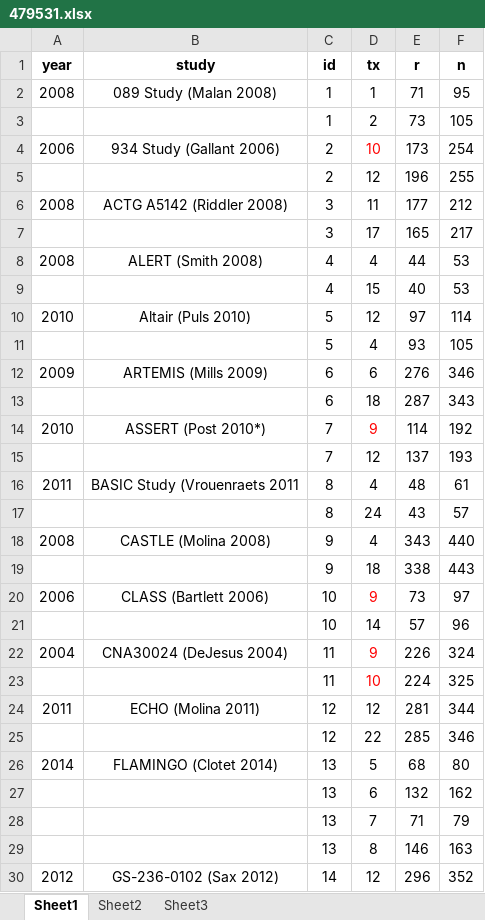
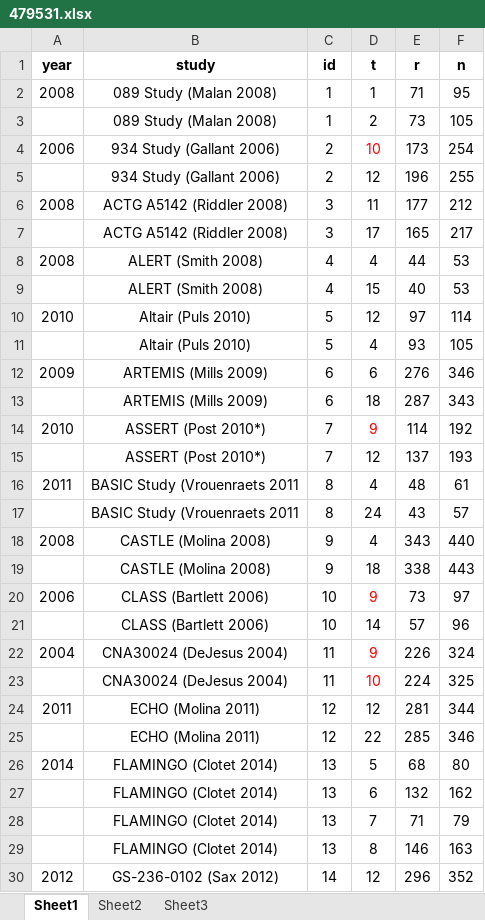
Before and after one commit to esm-ispm-unibe-ch/nmadata, an Excel workbook: nmadb/479531.xlsx, sheet Sheet1, drawn as a sheet; only a part is shown; values as stored, in another font and other column widths than the file's, no borders; charts and pictures not drawn; the diff covers the shown part only; the diff names each change by its address in the sheet, - before the commit and + after, or states it on an @@ line.

```diff
--- a/nmadb/479531.xlsx (sheet Sheet1)
+++ b/nmadb/479531.xlsx (sheet Sheet1)
-D1: tx
+D1: t
-B3 (study): (empty)
+B3 (study): 089 Study (Malan 2008)
-B5 (study): (empty)
+B5 (study): 934 Study (Gallant 2006)
-B7 (study): (empty)
+B7 (study): ACTG A5142 (Riddler 2008)
-B9 (study): (empty)
+B9 (study): ALERT (Smith 2008)
-B11 (study): (empty)
+B11 (study): Altair (Puls 2010)
-B13 (study): (empty)
+B13 (study): ARTEMIS (Mills 2009)
-B15 (study): (empty)
+B15 (study): ASSERT (Post 2010*)
-B17 (study): (empty)
+B17 (study): BASIC Study (Vrouenraets 2011
-B19 (study): (empty)
+B19 (study): CASTLE (Molina 2008)
-B21 (study): (empty)
+B21 (study): CLASS (Bartlett 2006)
-B23 (study): (empty)
+B23 (study): CNA30024 (DeJesus 2004)
-B25 (study): (empty)
+B25 (study): ECHO (Molina 2011)
-B27:B29 (study): (empty)
+B27:B29 (study): FLAMINGO (Clotet 2014)
```
Also changed, not shown: 16 edited cells elsewhere in this sheet, nmadb/473269.xlsx, nmadb/479806.xlsx, 6 other files.
